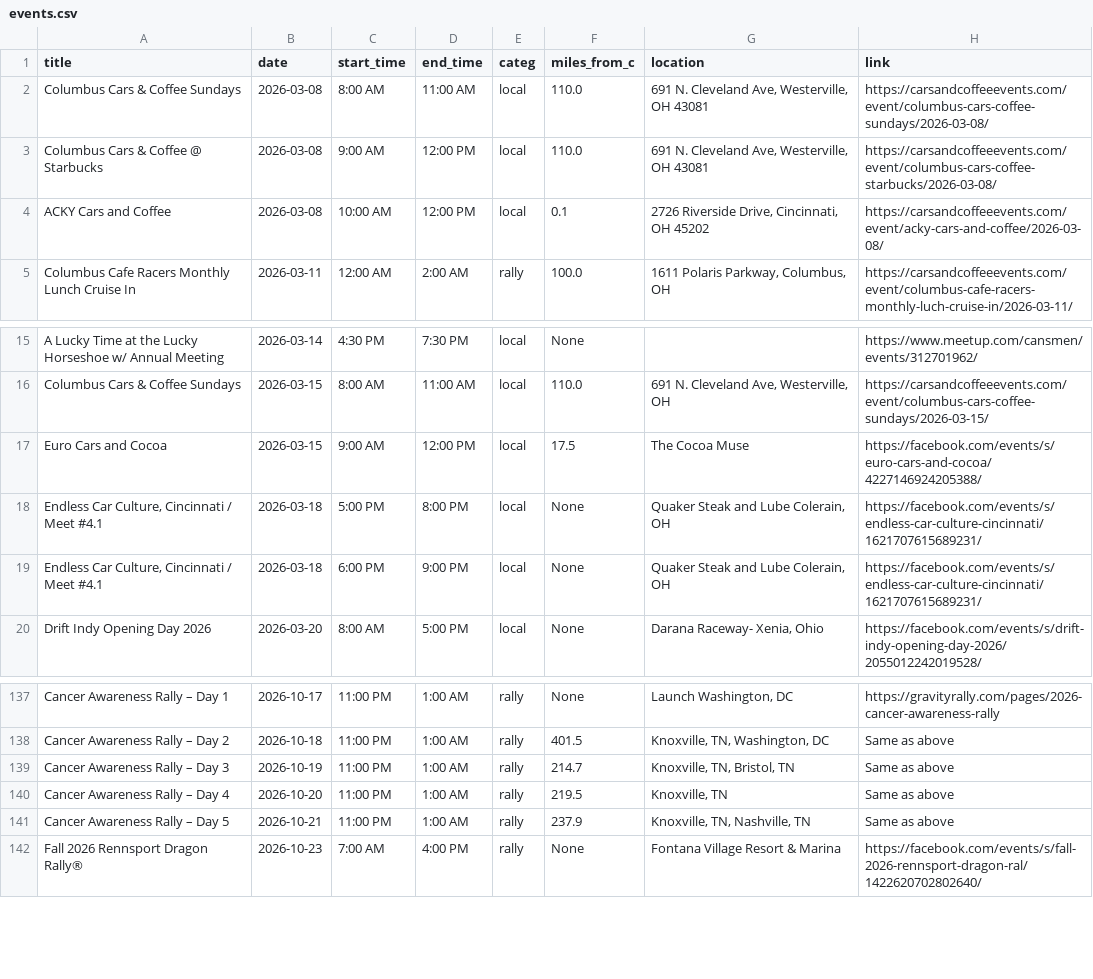
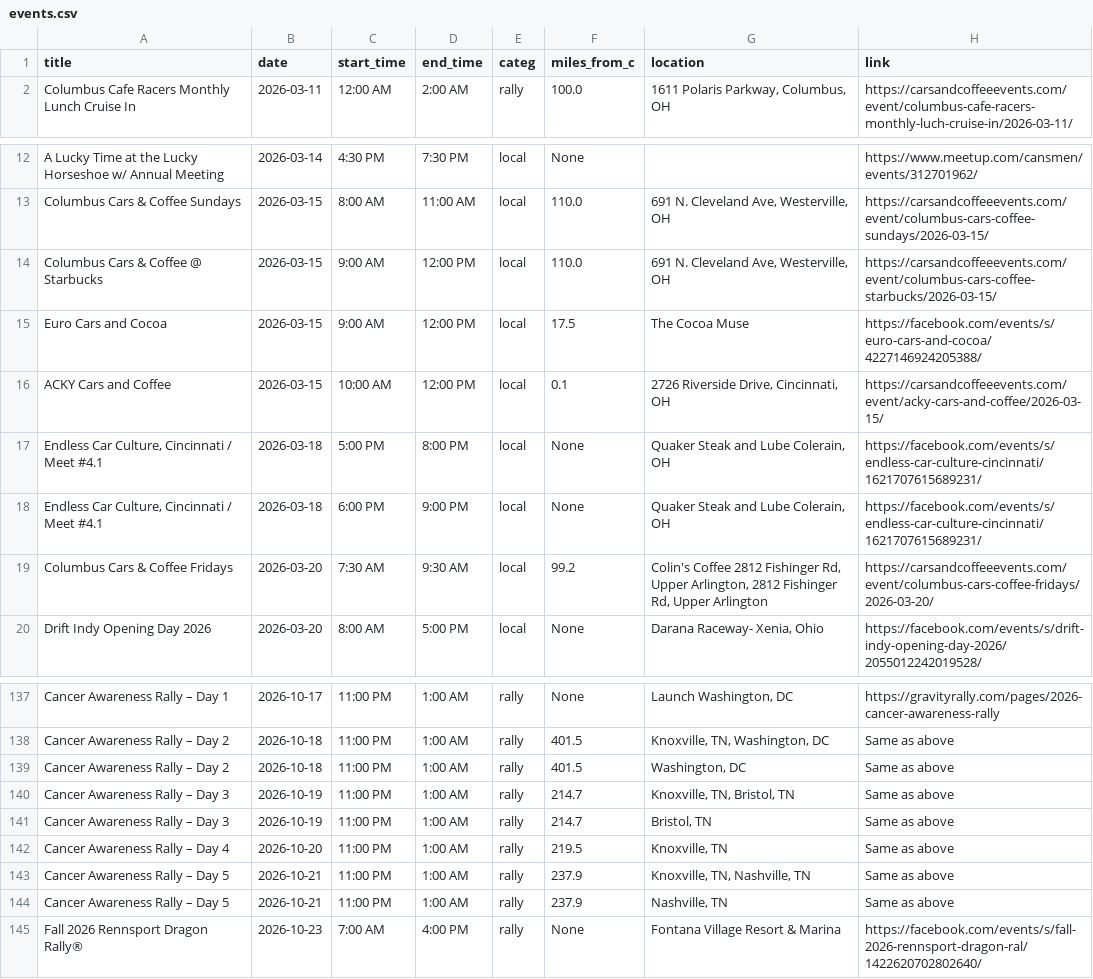
Before and after one commit to themessings/cincy-car-events, a CSV file: data/events.csv, drawn as a sheet; only a part is shown, gaps mark what is left out.

Commit message:
Update Cincinnati-area car events

```diff
--- a/data/events.csv
+++ b/data/events.csv
@@ -1,5 +1,2 @@
 title,date,start_time,end_time,categ,miles_from_c,location,link
-Columbus Cars & Coffee Sundays,2026-03-08,8:00 AM,11:00 AM,local,110.0,"691 N. Cleveland Ave, Westerville, OH 43081",https://carsandcoffeeevents.com/event/columbus-cars-coffee-sundays/2026-03-08/
-Columbus Cars & Coffee @ Starbucks,2026-03-08,9:00 AM,12:00 PM,local,110.0,"691 N. Cleveland Ave, Westerville, OH 43081",https://carsandcoffeeevents.com/event/columbus-cars-coffee-starbucks/2026-03-08/
-ACKY Cars and Coffee,2026-03-08,10:00 AM,12:00 PM,local,0.1,"2726 Riverside Drive, Cincinnati, OH 45202",https://carsandcoffeeevents.com/event/acky-cars-and-coffee/2026-03-08/
 Columbus Cafe Racers Monthly Lunch Cruise In,2026-03-11,12:00 AM,2:00 AM,rally,100.0,"1611 Polaris Parkway, Columbus, OH",https://carsandcoffeeevents.com/event/columbus-cafe-racers-monthly-luch-cruise-in/2026-03-11/
@@ -16,5 +13,8 @@ A Lucky Time at the Lucky Horseshoe w/ Annual Meeting,2026-03-14,4:30 PM,7:30 PM
 Columbus Cars & Coffee Sundays,2026-03-15,8:00 AM,11:00 AM,local,110.0,"691 N. Cleveland Ave, Westerville, OH",https://carsandcoffeeevents.com/event/columbus-cars-coffee-sundays/2026-03-15/
+Columbus Cars & Coffee @ Starbucks,2026-03-15,9:00 AM,12:00 PM,local,110.0,"691 N. Cleveland Ave, Westerville, OH",https://carsandcoffeeevents.com/event/columbus-cars-coffee-starbucks/2026-03-15/
 Euro Cars and Cocoa,2026-03-15,9:00 AM,12:00 PM,local,17.5,The Cocoa Muse,https://facebook.com/events/s/euro-cars-and-cocoa/4227146924205388/
+ACKY Cars and Coffee,2026-03-15,10:00 AM,12:00 PM,local,0.1,"2726 Riverside Drive, Cincinnati, OH",https://carsandcoffeeevents.com/event/acky-cars-and-coffee/2026-03-15/
 "Endless Car Culture, Cincinnati / Meet #4.1",2026-03-18,5:00 PM,8:00 PM,local,None,"Quaker Steak and Lube Colerain, OH",https://facebook.com/events/s/endless-car-culture-cincinnati/1621707615689231/
 "Endless Car Culture, Cincinnati / Meet #4.1",2026-03-18,6:00 PM,9:00 PM,local,None,"Quaker Steak and Lube Colerain, OH",https://facebook.com/events/s/endless-car-culture-cincinnati/1621707615689231/
+Columbus Cars & Coffee Fridays,2026-03-20,7:30 AM,9:30 AM,local,99.2,"Colin's Coffee 2812 Fishinger Rd, Upper Arlington, 2812 Fishinger Rd, Upper Arlington",https://carsandcoffeeevents.com/event/columbus-cars-coffee-fridays/2026-03-20/
 Drift Indy Opening Day 2026,2026-03-20,8:00 AM,5:00 PM,local,None,"Darana Raceway- Xenia, Ohio",https://facebook.com/events/s/drift-indy-opening-day-2026/2055012242019528/
@@ -138,5 +138,8 @@ Cancer Awareness Rally – Day 1,2026-10-17,11:00 PM,1:00 AM,rally,None,"Launch
 Cancer Awareness Rally – Day 2,2026-10-18,11:00 PM,1:00 AM,rally,401.5,"Knoxville, TN, Washington, DC",Same as above
+Cancer Awareness Rally – Day 2,2026-10-18,11:00 PM,1:00 AM,rally,401.5,"Washington, DC",Same as above
 Cancer Awareness Rally – Day 3,2026-10-19,11:00 PM,1:00 AM,rally,214.7,"Knoxville, TN, Bristol, TN",Same as above
+Cancer Awareness Rally – Day 3,2026-10-19,11:00 PM,1:00 AM,rally,214.7,"Bristol, TN",Same as above
 Cancer Awareness Rally – Day 4,2026-10-20,11:00 PM,1:00 AM,rally,219.5,"Knoxville, TN",Same as above
 Cancer Awareness Rally – Day 5,2026-10-21,11:00 PM,1:00 AM,rally,237.9,"Knoxville, TN, Nashville, TN",Same as above
+Cancer Awareness Rally – Day 5,2026-10-21,11:00 PM,1:00 AM,rally,237.9,"Nashville, TN",Same as above
 Fall 2026 Rennsport Dragon Rally®,2026-10-23,7:00 AM,4:00 PM,rally,None,Fontana Village Resort & Marina,https://facebook.com/events/s/fall-2026-rennsport-dragon-ral/1422620702802640/
```
Also changed, not shown: 3 other files.
